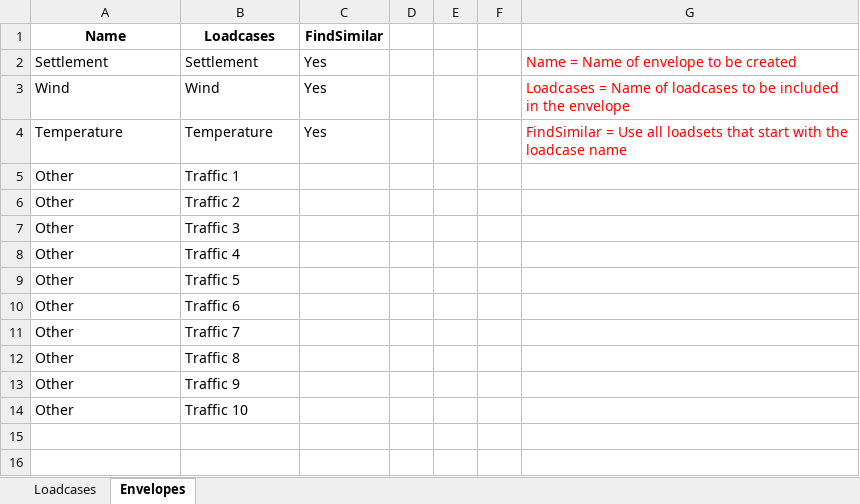
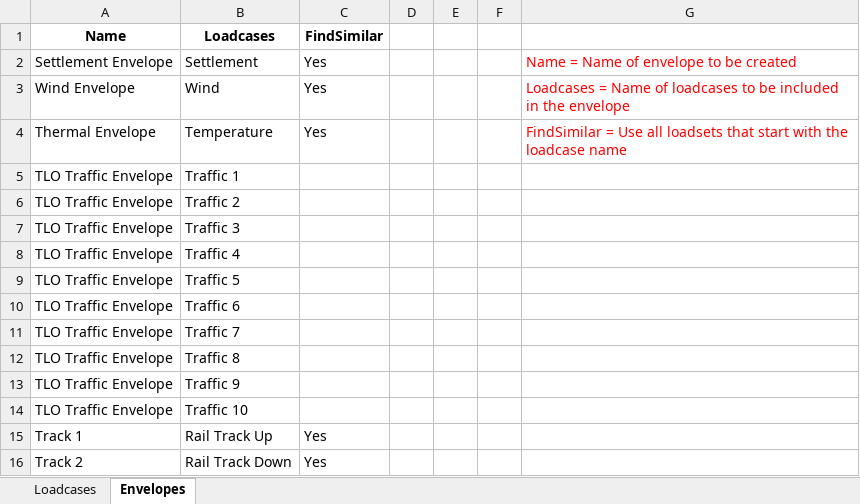
Before and after one commit to CadairIdris/LusasNoteBooks, an Excel workbook: m100_Tools_And_Helpers/11 Loadcases.xlsx, sheet Envelopes, drawn as a sheet; values as stored, in another font and other column widths than the file's, no borders; the diff names each change by its address in the sheet, - before the commit and + after, or states it on an @@ line.

```diff
--- a/m100_Tools_And_Helpers/11 Loadcases.xlsx (sheet Envelopes)
+++ b/m100_Tools_And_Helpers/11 Loadcases.xlsx (sheet Envelopes)
-A2 (Name): Settlement
+A2 (Name): Settlement Envelope
-A3 (Name): Wind
+A3 (Name): Wind Envelope
-A4 (Name): Temperature
+A4 (Name): Thermal Envelope
-A5:A14 (Name): Other
+A5:A14 (Name): TLO Traffic Envelope
+row 15: Track 1 | Rail Track Up | Yes
+row 16: Track 2 | Rail Track Down | Yes
```
Also changed, not shown: sheet Loadcases, 3 other files.
